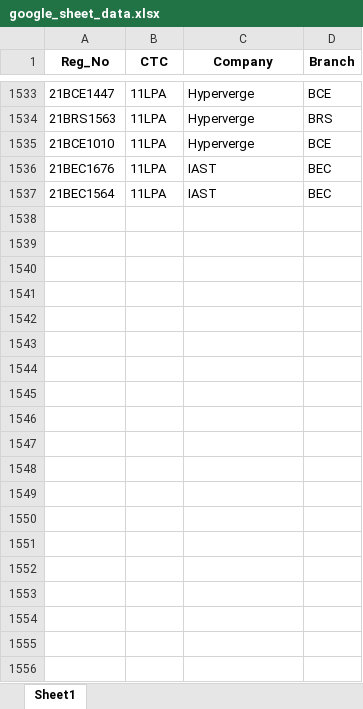
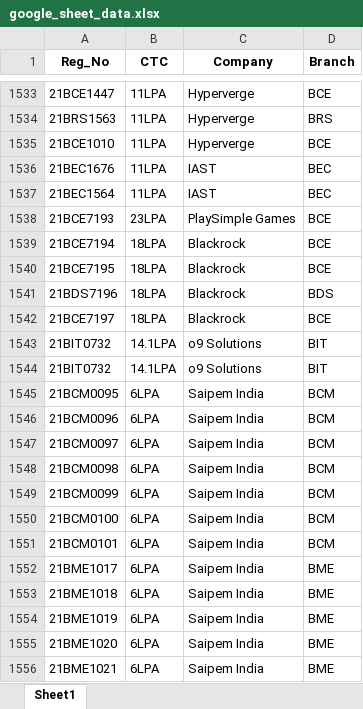
Before and after one commit to whysumedh/vit-placements-tracker, an Excel workbook: google_sheet_data.xlsx, sheet Sheet1, drawn as a sheet; only a part is shown, gaps mark what is left out; values as stored, in another font and other column widths than the file's, no borders; the diff covers the shown part only; the diff names each change by its address in the sheet, - before the commit and + after, or states it on an @@ line.

Commit message:
data updation 30Sep8PM

```diff
--- a/google_sheet_data.xlsx (sheet Sheet1)
+++ b/google_sheet_data.xlsx (sheet Sheet1)
+row 1538: 21BCE7193 | 23LPA | PlaySimple Games | BCE
+row 1539: 21BCE7194 | 18LPA | Blackrock | BCE
+row 1540: 21BCE7195 | 18LPA | Blackrock | BCE
+row 1541: 21BDS7196 | 18LPA | Blackrock | BDS
+row 1542: 21BCE7197 | 18LPA | Blackrock | BCE
+row 1543: 21BIT0732 | 14.1LPA | o9 Solutions | BIT
+row 1544: 21BIT0732 | 14.1LPA | o9 Solutions | BIT
+row 1545: 21BCM0095 | 6LPA | Saipem India | BCM
+row 1546: 21BCM0096 | 6LPA | Saipem India | BCM
+row 1547: 21BCM0097 | 6LPA | Saipem India | BCM
+row 1548: 21BCM0098 | 6LPA | Saipem India | BCM
+row 1549: 21BCM0099 | 6LPA | Saipem India | BCM
+row 1550: 21BCM0100 | 6LPA | Saipem India | BCM
+row 1551: 21BCM0101 | 6LPA | Saipem India | BCM
+row 1552: 21BME1017 | 6LPA | Saipem India | BME
+row 1553: 21BME1018 | 6LPA | Saipem India | BME
+row 1554: 21BME1019 | 6LPA | Saipem India | BME
+row 1555: 21BME1020 | 6LPA | Saipem India | BME
+row 1556: 21BME1021 | 6LPA | Saipem India | BME
```
Also changed, not shown: 55 added rows elsewhere in this sheet, 2 other files.
